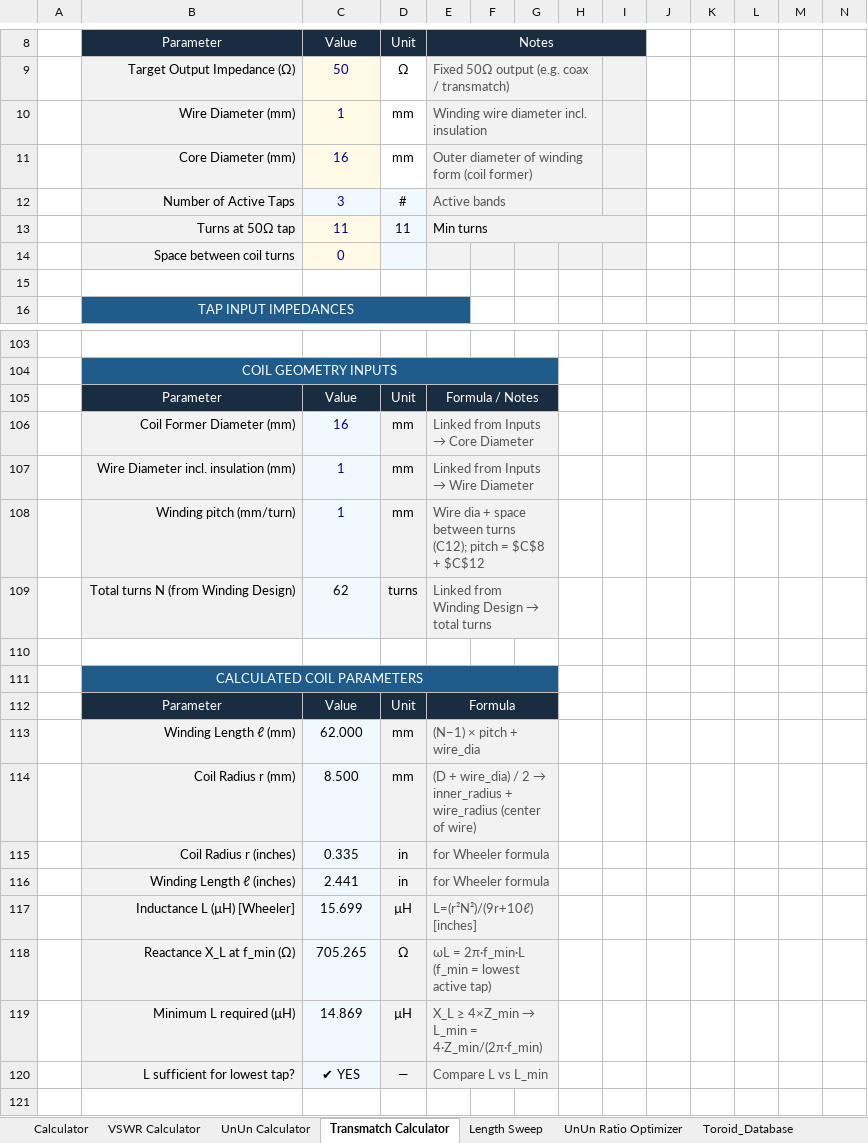
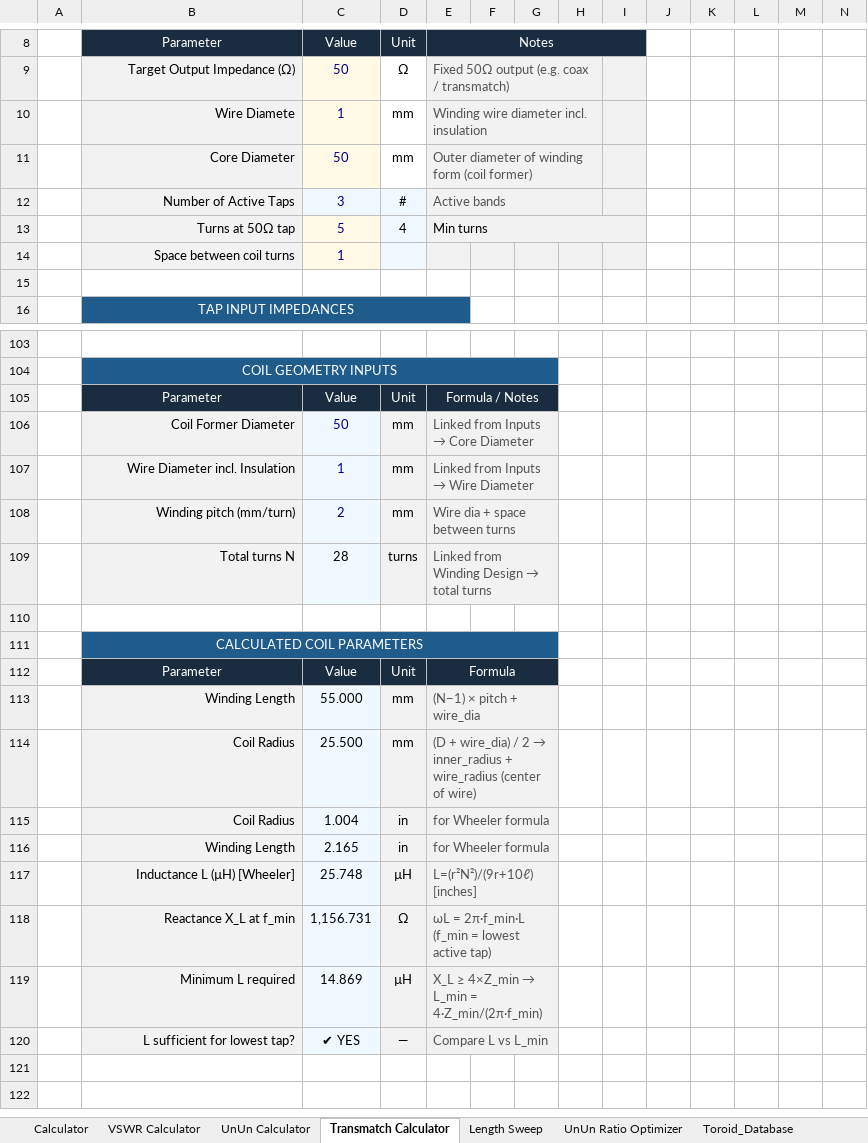
Before and after one commit to hiperiondev/Long_Wire_Antenna, an Excel workbook: LongWire_Antenna_Calculator.xlsx, sheet Transmatch Calculator, drawn as a sheet; only a part is shown, gaps mark what is left out; the shorter side is filled out with more unchanged rows; values as stored, in another font and other column widths than the file's, no borders; the diff covers the shown part only; the diff names each change by its address in the sheet, - before the commit and + after, or states it on an @@ line.

```diff
--- a/LongWire_Antenna_Calculator.xlsx (sheet Transmatch Calculator)
+++ b/LongWire_Antenna_Calculator.xlsx (sheet Transmatch Calculator)
-B10: Wire Diameter (mm)
+B10: Wire Diamete
-B11: Core Diameter (mm)
+B11: Core Diameter
-C11: 16
+C11: 50
-C13: 11
+C13: 5
-D13: 11
+D13: 4
-C14: 0
+C14: 1
-B106: Coil Former Diameter (mm)
+B106: Coil Former Diameter
-C106: 16
+C106: 50
-B107: Wire Diameter incl. insulation (mm)
+B107: Wire Diameter incl. Insulation
-C108: 1
+C108: 2
-E108: Wire dia + space between turns (C12); pitch = $C$8 + $C$12
+E108: Wire dia + space between turns
-B109: Total turns N (from Winding Design)
+B109: Total turns N
-C109: 62
+C109: 28
-B113: Winding Length ℓ (mm)
+B113: Winding Length
-C113: 62.000
+C113: 55.000
-B114: Coil Radius r (mm)
+B114: Coil Radius
-C114: 8.500
+C114: 25.500
-B115: Coil Radius r (inches)
+B115: Coil Radius
-C115: 0.335
+C115: 1.004
-B116: Winding Length ℓ (inches)
+B116: Winding Length
-C116: 2.441
+C116: 2.165
-C117: 15.699
+C117: 25.748
-B118: Reactance X_L at f_min (Ω)
+B118: Reactance X_L at f_min
-C118: 705.265
+C118: 1,156.731
-B119: Minimum L required (µH)
+B119: Minimum L required
```
Also changed, not shown: 13 added rows, 13 removed rows, 4 moved rows, 26 edited cells, cell formats and merged cells elsewhere in this sheet, sheet UnUn Ratio Optimizer, sheet Calculator, formulas that keep their value, charts or pictures.
